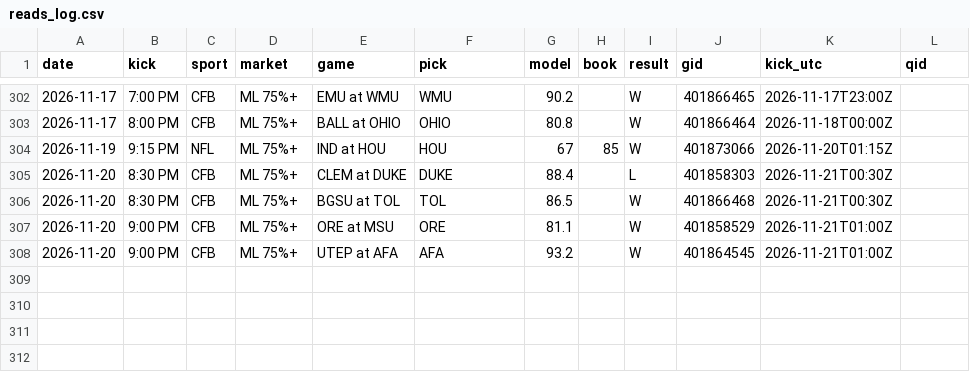
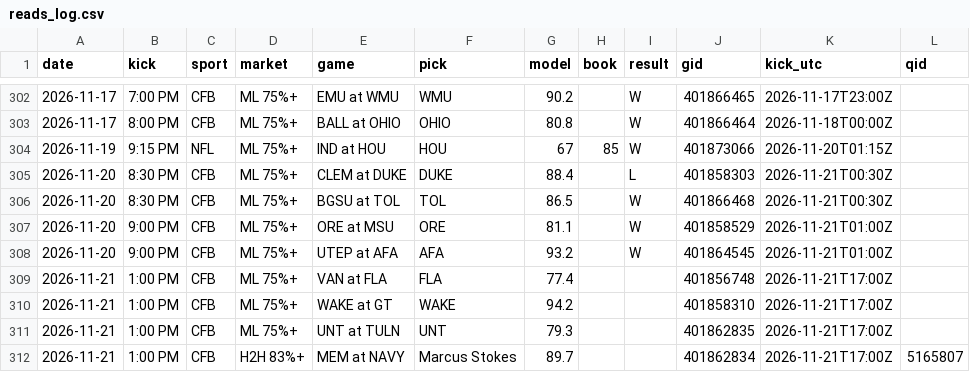
Before and after one commit to DPAD7/the-arena, a CSV file: data/reads_log.csv, drawn as a sheet; only a part is shown, gaps mark what is left out.

```diff
--- a/data/reads_log.csv
+++ b/data/reads_log.csv
@@ -308 +308,5 @@ date,kick,sport,market,game,pick,model,book,result,gid,kick_utc,qid
 2026-11-20,9:00 PM,CFB,ML 75%+,UTEP at AFA,AFA,93.2,,W,401864545,2026-11-21T01:00Z,
+2026-11-21,1:00 PM,CFB,ML 75%+,VAN at FLA,FLA,77.4,,,401856748,2026-11-21T17:00Z,
+2026-11-21,1:00 PM,CFB,ML 75%+,WAKE at GT,WAKE,94.2,,,401858310,2026-11-21T17:00Z,
+2026-11-21,1:00 PM,CFB,ML 75%+,UNT at TULN,UNT,79.3,,,401862835,2026-11-21T17:00Z,
+2026-11-21,1:00 PM,CFB,H2H 83%+,MEM at NAVY,Marcus Stokes,89.7,,,401862834,2026-11-21T17:00Z,5165807
```
Also changed, not shown: data/boxpicks_log.csv, 49 other files.
